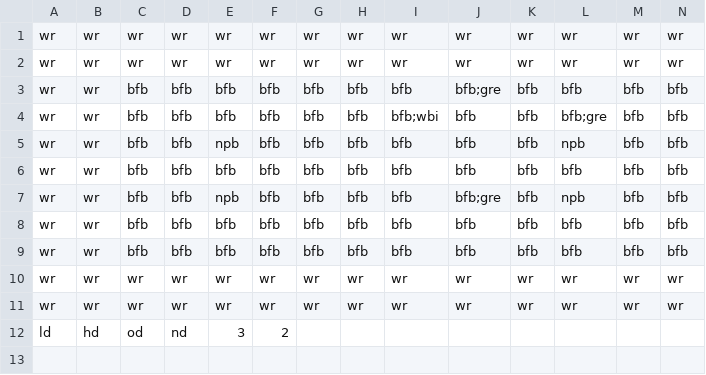
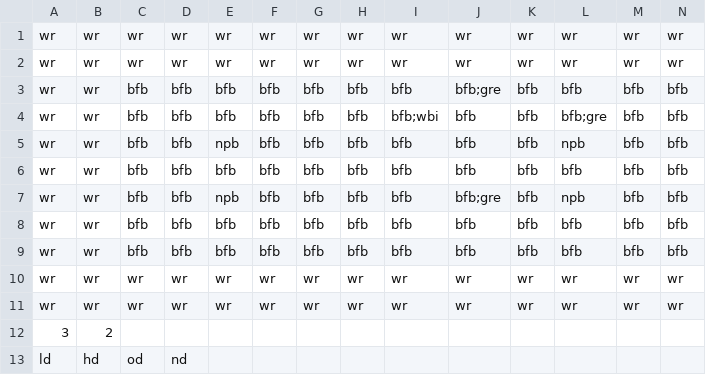
Before and after one commit to Gorfeywog/ZeldaDungeon, a CSV file: RoomData/room10.csv, drawn as a sheet; only a part is shown; addresses are those after the commit; rows hold the shown columns only; the diff names each change by its address in the sheet, - before the commit and + after, or states it on an @@ line.

```diff
--- a/RoomData/room10.csv
+++ b/RoomData/room10.csv
+row 12: 3 | 2
-E13: 3
+E13: (empty)
-F13: 2
+F13: (empty)
```
Also changed, not shown: RoomData/room0.csv, RoomData/room1.csv, 19 other files.
